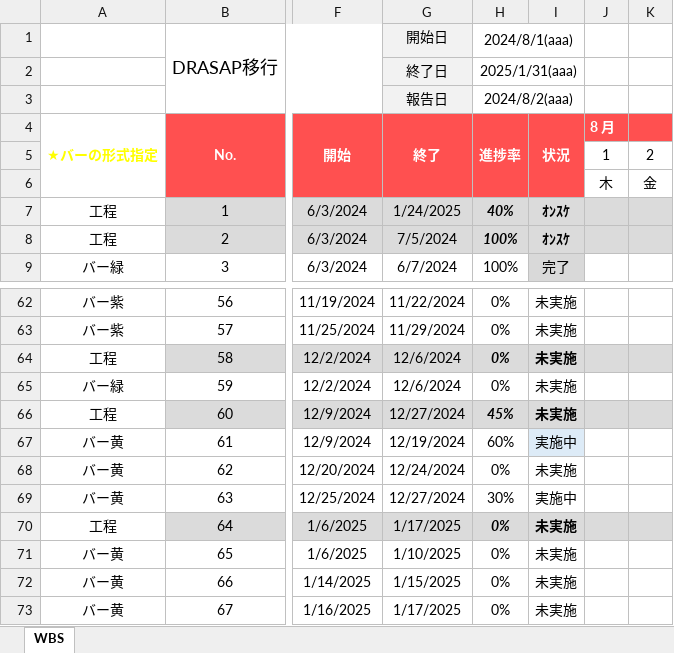
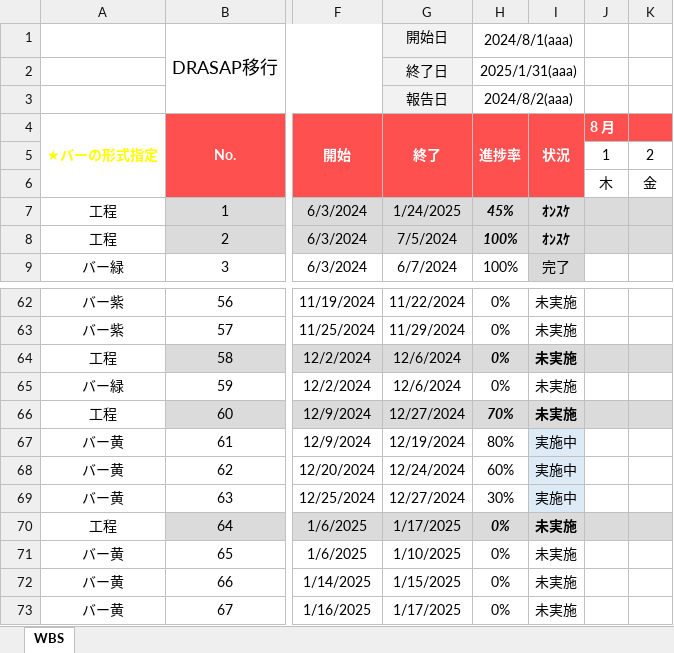
Before and after one commit to JishanTu/DRASAP_Web, an Excel workbook: PJ管理/【内部】DARSAP移行PJ_WBS.xlsm, sheet WBS, drawn as a sheet; only a part is shown, gaps mark what is left out; values as stored, in another font and other column widths than the file's, no borders; charts and pictures not drawn; the diff names each change by its address in the sheet, - before the commit and + after, or states it on an @@ line.

Commit message:
WBS更新

```diff
--- a/PJ管理/【内部】DARSAP移行PJ_WBS.xlsm (sheet WBS)
+++ b/PJ管理/【内部】DARSAP移行PJ_WBS.xlsm (sheet WBS)
-H7 (進捗率): 40%
+H7 (進捗率): 45%
-H66 (進捗率): 45%
+H66 (進捗率): 70%
-H67 (進捗率): 60%
+H67 (進捗率): 80%
-H68 (進捗率): 0%
+H68 (進捗率): 60%
-I68 (状況): 未実施
+I68 (状況): 実施中
-I68:I69 fill: none
+I68:I69 fill: #DDEBF7
```
Also changed, not shown: charts or pictures.
